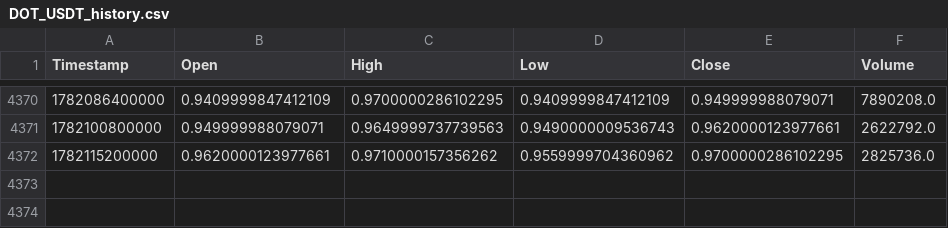
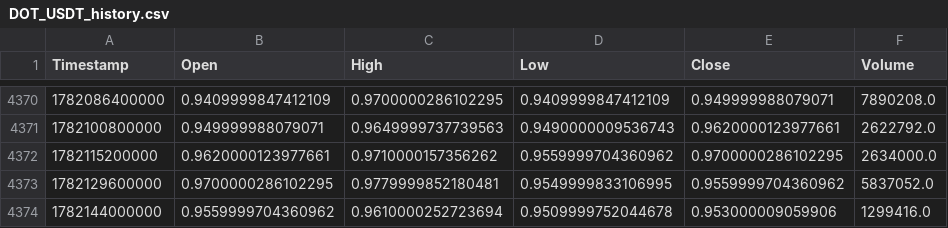
Before and after one commit to KamranPA/Trading-bot-roor, a CSV file: data/4h/DOT_USDT_history.csv, drawn as a sheet; only a part is shown, gaps mark what is left out.

```diff
--- a/data/4h/DOT_USDT_history.csv
+++ b/data/4h/DOT_USDT_history.csv
@@ -4371,2 +4371,4 @@ Timestamp,Open,High,Low,Close,Volume
 1782100800000,0.949999988079071,0.9649999737739563,0.9490000009536743,0.9620000123977661,2622792.0
-1782115200000,0.9620000123977661,0.9710000157356262,0.9559999704360962,0.9700000286102295,2825736.0
+1782115200000,0.9620000123977661,0.9710000157356262,0.9559999704360962,0.9700000286102295,2634000.0
+1782129600000,0.9700000286102295,0.9779999852180481,0.9549999833106995,0.9559999704360962,5837052.0
+1782144000000,0.9559999704360962,0.9610000252723694,0.9509999752044678,0.953000009059906,1299416.0
```
Also changed, not shown: data/4h/ATOM_USDT_history.csv, data/4h/ETH_USDT_history.csv, 9 other files.
